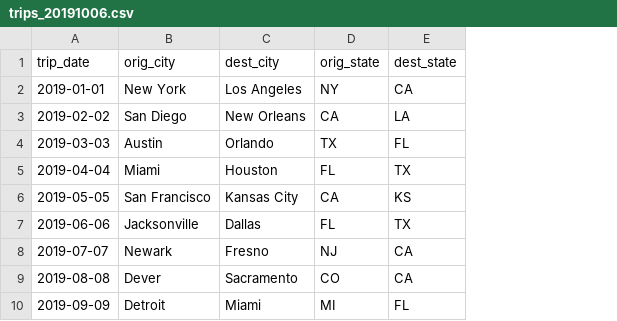
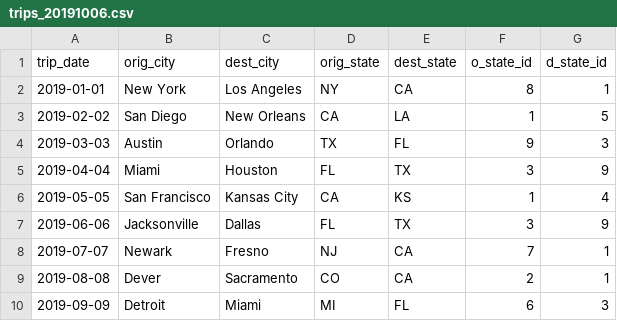
Before and after one commit to letdata/provisional, a CSV file: trips_20191006.csv, drawn as a sheet; the diff names each change by its address in the sheet, - before the commit and + after, or states it on an @@ line.

Commit message:
Update trips_20191006.csv

```diff
--- a/trips_20191006.csv
+++ b/trips_20191006.csv
+column F (o_state_id), rows 2-10: 8 | 1 | 9 | 3 | 1 | 3 | 7 | 2 | 6
+column G (d_state_id), rows 2-10: 1 | 5 | 3 | 9 | 4 | 9 | 1 | 1 | 3
```
